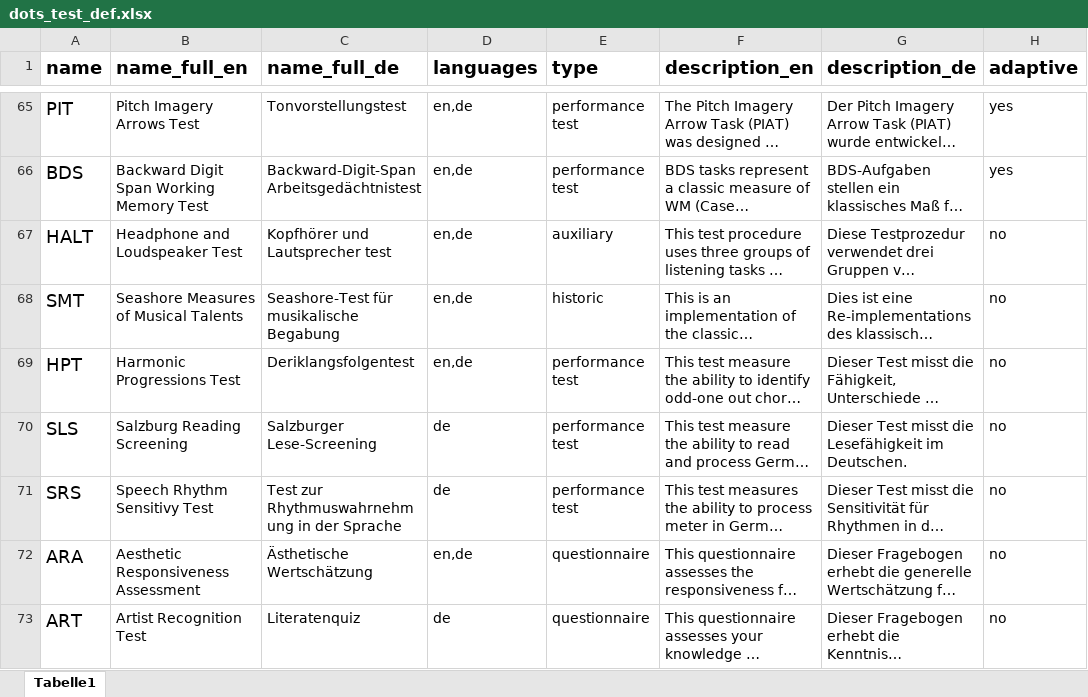
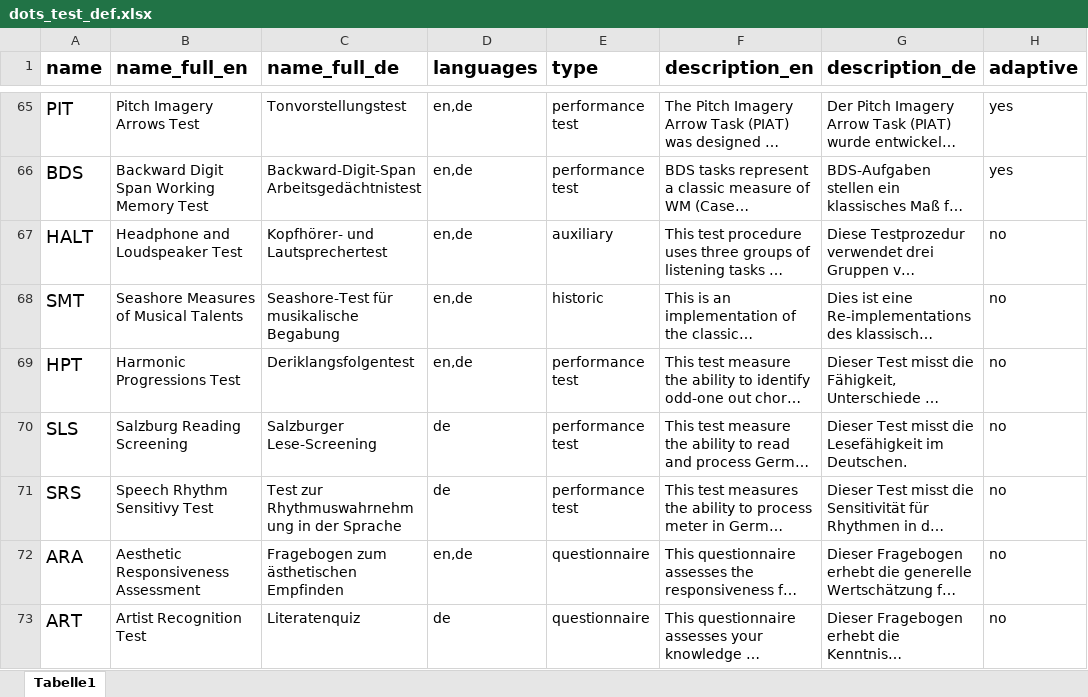
Before and after one commit to klausfrieler/dots_home, an Excel workbook: data/dots_test_def.xlsx, sheet Tabelle1, drawn as a sheet; only a part is shown, gaps mark what is left out; long unchanged cells end in …; values as stored, in another font and other column widths than the file's, no borders; the diff covers the shown part only; the diff names each change by its address in the sheet, - before the commit and + after, or states it on an @@ line.

```diff
--- a/data/dots_test_def.xlsx (sheet Tabelle1)
+++ b/data/dots_test_def.xlsx (sheet Tabelle1)
-C67 (name_full_de): Kopfhörer und Lautsprecher test
+C67 (name_full_de): Kopfhörer- und Lautsprechertest
-C72 (name_full_de): Ästhetische Wertschätzung
+C72 (name_full_de): Fragebogen zum ästhetischen Empfinden
```
Also changed, not shown: 10 edited cells and cell formats elsewhere in this sheet, 1 other file.
